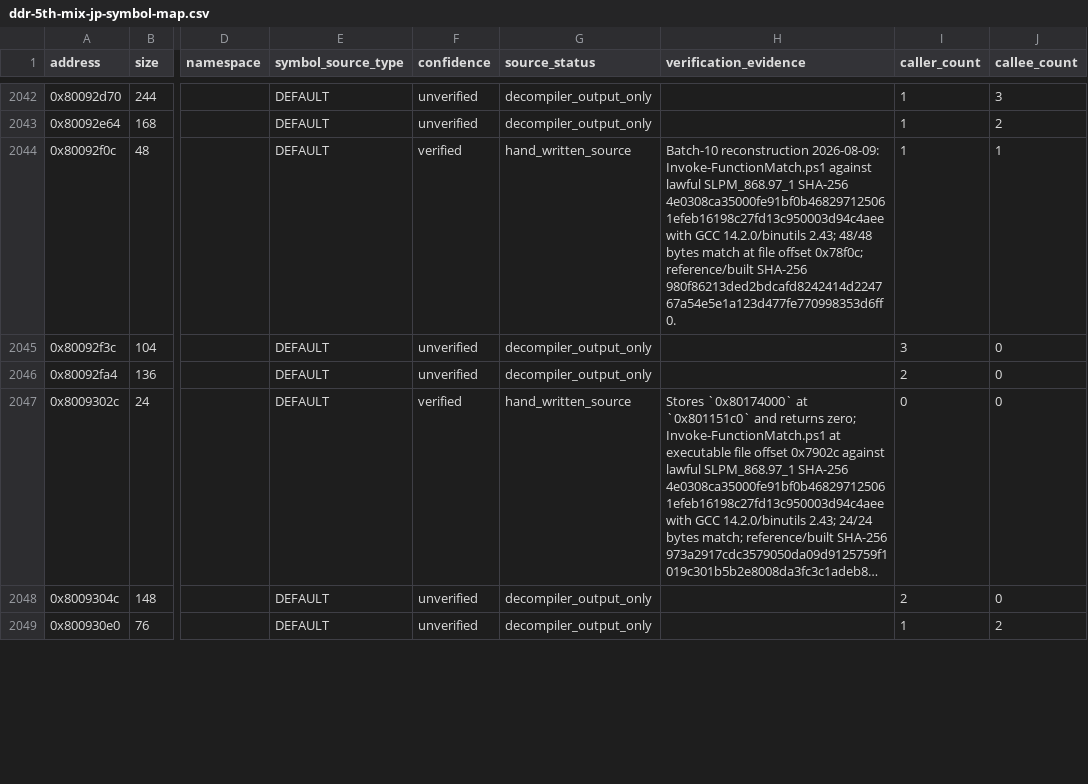
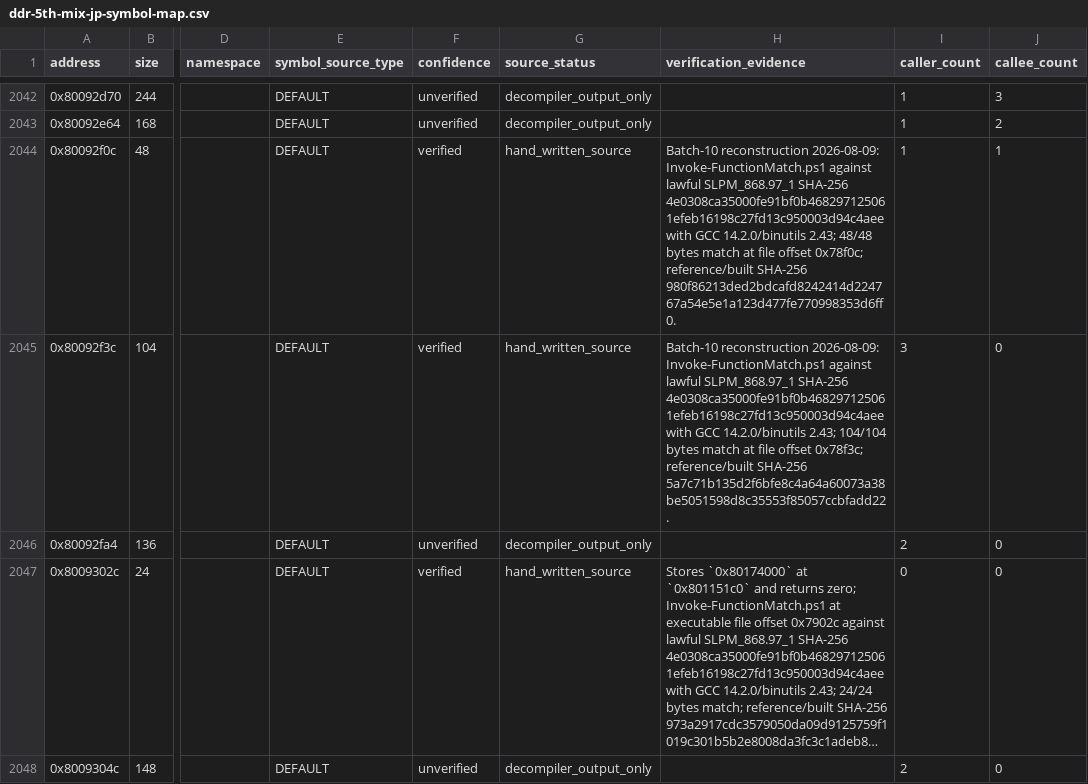
Before and after one commit to RieLoveChan/RiePS1, a CSV file: docs/games/ddr-5th-mix-jp-symbol-map.csv, drawn as a sheet; only a part is shown, gaps mark what is left out; the shorter side is filled out with more unchanged rows; long unchanged cells end in …; the diff covers the shown part only; the diff names each change by its address in the sheet, - before the commit and + after, or states it on an @@ line.

Commit message:
Match four DDR5 dispatch helpers

```diff
--- a/docs/games/ddr-5th-mix-jp-symbol-map.csv
+++ b/docs/games/ddr-5th-mix-jp-symbol-map.csv
-F2045 (confidence): unverified
+F2045 (confidence): verified
-G2045 (source_status): decompiler_output_only
+G2045 (source_status): hand_written_source
-H2045 (verification_evidence): (empty)
+H2045 (verification_evidence): Batch-10 reconstruction 2026-08-09: Invoke-FunctionMatch.ps1 against lawful SLPM_868.97_1 SHA-256 4e0308ca35000fe91bf0b468297125061efeb16198c27fd13c950003d94c4aee with GCC 14.2.0/binutils 2.43; 104/104 bytes match at file offset 0x78f3c; reference/built SHA-256 5a7c71b135d2f6bfe8c4a64a60073a38be5051598d8c35553f85057ccbfadd22.
```
Also changed, not shown: 9 edited cells elsewhere in this file, 3 other files.
